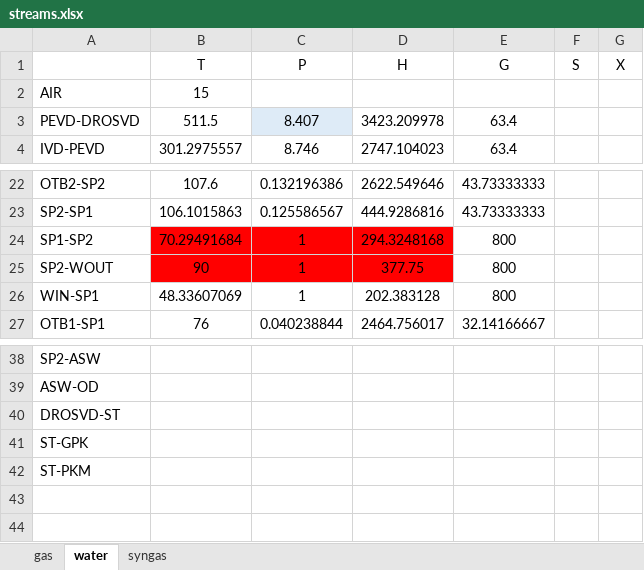
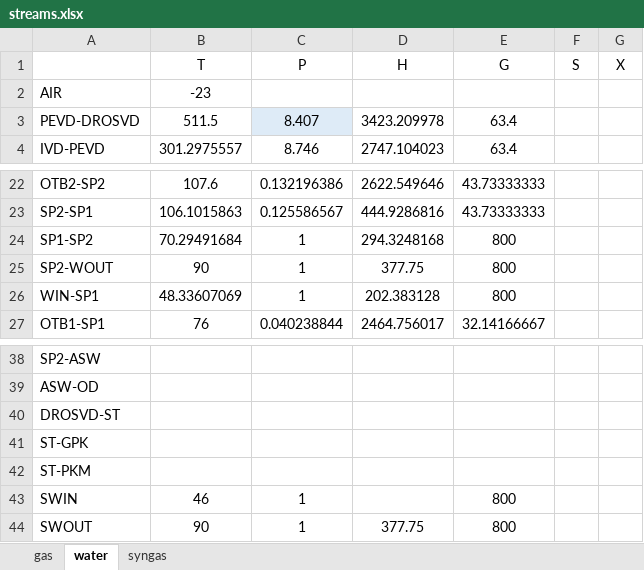
Before and after one commit to maksimovia/GZ, an Excel workbook: streams.xlsx, sheet water, drawn as a sheet; only a part is shown, gaps mark what is left out; values as stored, in another font and other column widths than the file's, no borders; the diff names each change by its address in the sheet, - before the commit and + after, or states it on an @@ line.

Commit message:
streamwithASW

```diff
--- a/streams.xlsx (sheet water)
+++ b/streams.xlsx (sheet water)
-B2 (T): 15
+B2 (T): -23
-B24:D25 fill: #FF0000
+B24:D25 fill: none
+row 43: SWIN | 46 | 1 |  | 800
+row 44: SWOUT | 90 | 1 | 377.75 | 800
```
